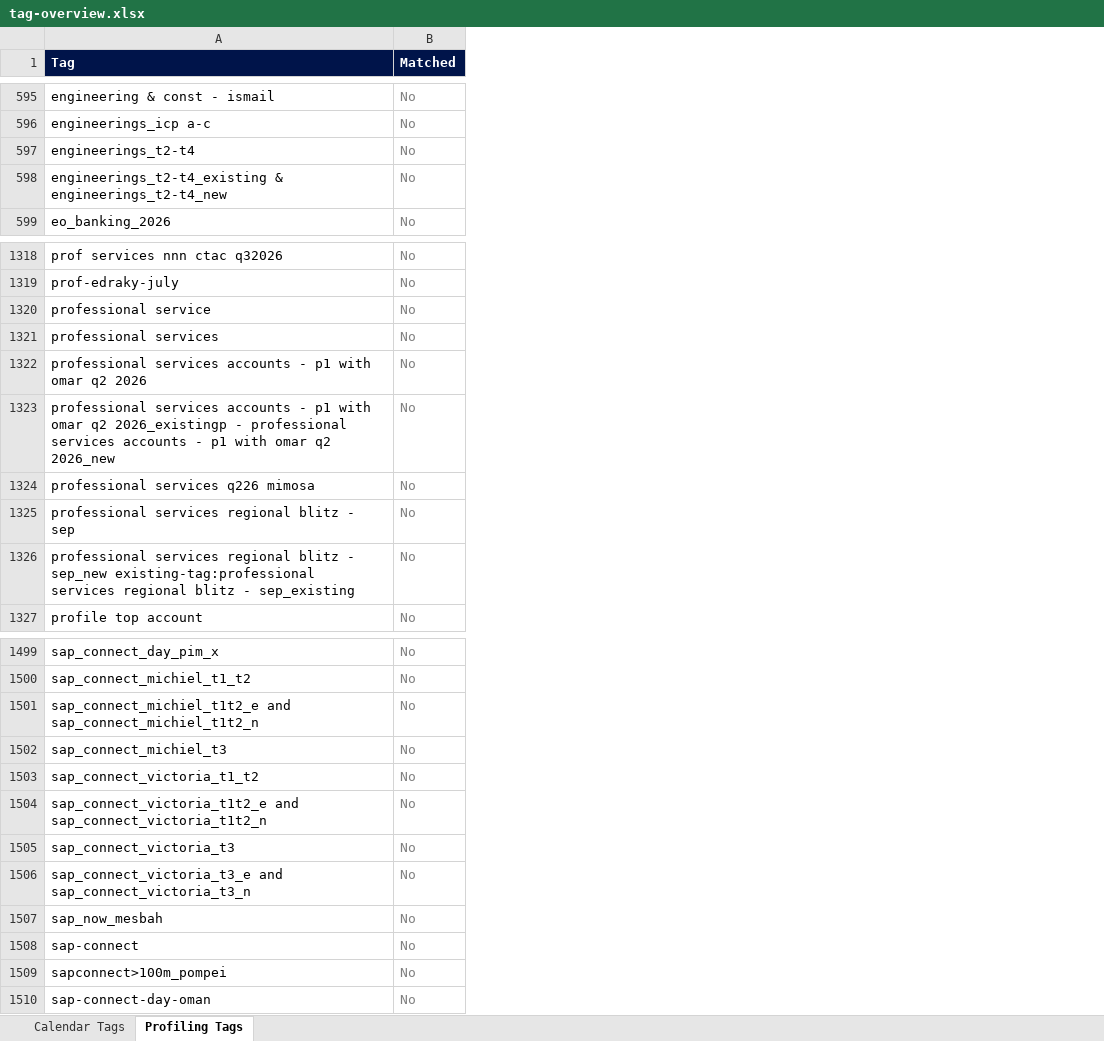
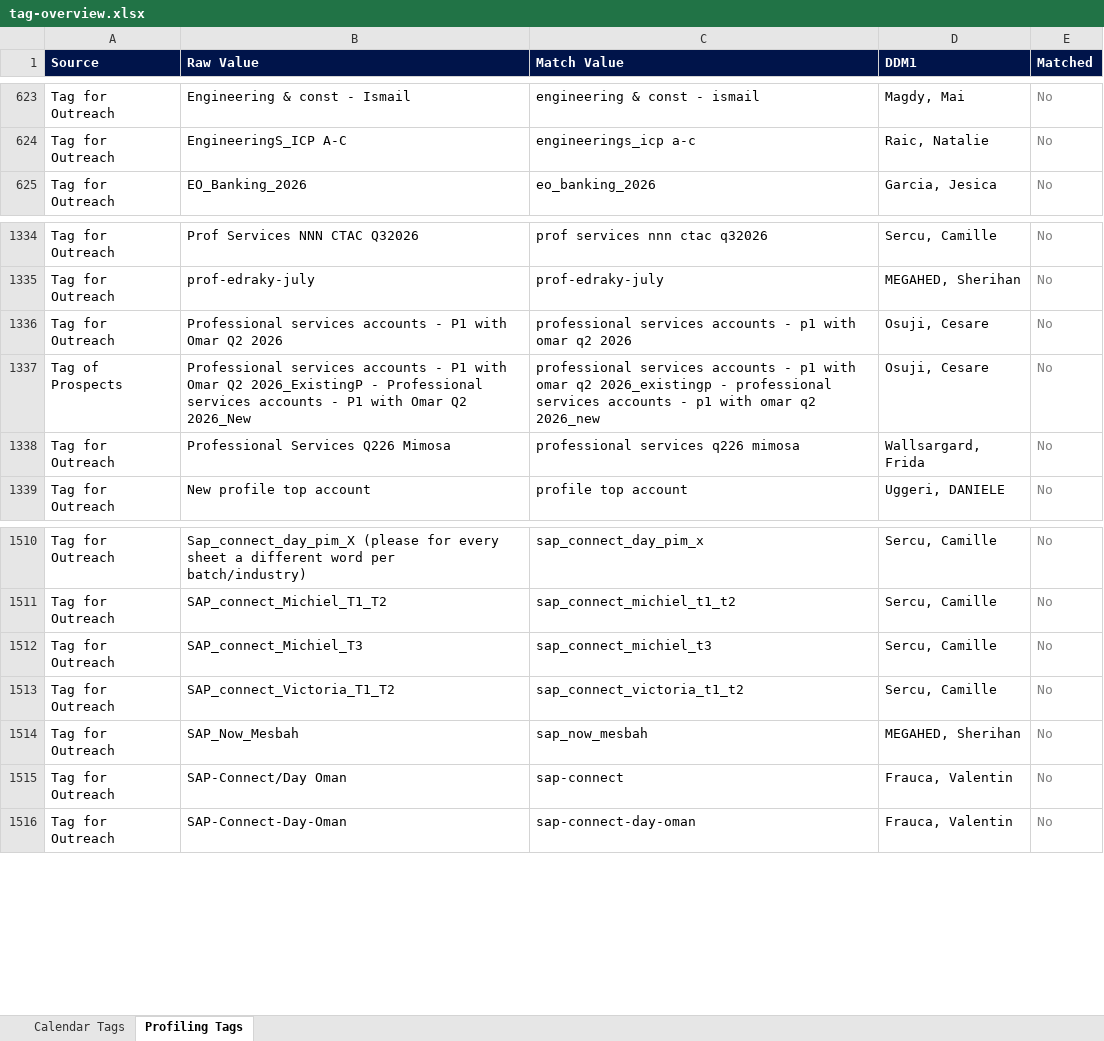
Before and after one commit to Brittdivia/EMEA-Demand-Intelligence-Team, an Excel workbook: tag-overview.xlsx, sheet Profiling Tags, drawn as a sheet; only a part is shown, gaps mark what is left out; values as stored, in another font and other column widths than the file's, no borders; removed rows and columns are numbered as before the commit, all else as after; the diff covers the shown part only; the diff names each change by its address in the sheet, - before the commit and + after, or states it on an @@ line.

Commit message:
Add DCM targets, prefix tag matching, UKI SPR teams, and tag overview with DDM1/DCM columns
- Fix data-profiling-tags.js: add created dates from CSV and strip control chars from titles
- Tag matching: relax prefix rule (no underscore separator required, min length 8) in both JS and Excel export
- Tag overview Excel: add DDM1 column to profiling tab, Demand Manager to calendar tab, prefix/orange highlighting
- Coverage Overview: enable UKI team sub-rows from SPR data
- Pipeline Results DCM view: add SDE TCP targets per DCM, remove scroll height cap
- Refresh data-spr.js from latest SPR Add on.xlsx

```diff
--- a/tag-overview.xlsx (sheet Profiling Tags)
+++ b/tag-overview.xlsx (sheet Profiling Tags)
+column A (Source), rows 623-625: all Tag for Outreach; rows 1334-1339: Tag for Outreach | Tag for Outreach | Tag for Outreach | Tag of Prospects | Tag for Outreach | Tag for Outreach; rows 1510-1516: all Tag for Outreach
+column B (Raw Value), rows 623-625: Engineering & const - Ismail | EngineeringS_ICP A-C | EO_Banking_2026; rows 1334-1339: Prof Services NNN CTAC Q32026 | prof-edraky-july | Professional services accounts - P1 with Omar Q2 2026 | Professional services accounts - P1 with Omar Q2 2026_ExistingP - Professional services accounts - P1 with Omar Q2 2026_New | Professional Services Q226 Mimosa | New profile top account; rows 1510-1516: Sap_connect_day_pim_X (please for every sheet a different word per batch/industry) | SAP_connect_Michiel_T1_T2 | SAP_connect_Michiel_T3 | SAP_connect_Victoria_T1_T2 | SAP_Now_Mesbah | SAP-Connect/Day Oman | SAP-Connect-Day-Oman
+column D (DDM1), rows 623-625: Magdy, Mai | Raic, Natalie | Garcia, Jesica; rows 1334-1339: Sercu, Camille | MEGAHED, Sherihan | Osuji, Cesare | Osuji, Cesare | Wallsargard, Frida | Uggeri, DANIELE; rows 1510-1516: Sercu, Camille | Sercu, Camille | Sercu, Camille | Sercu, Camille | MEGAHED, Sherihan | Frauca, Valentin | Frauca, Valentin
-C1: Tag
+C1: Match Value
-row 597: engineerings_t2-t4 | No
-row 598: engineerings_t2-t4_existing & engineerings_t2-t4_new | No
-row 1320: professional service | No
-row 1321: professional services | No
-row 1325: professional services regional blitz - sep | No
-row 1326: professional services regional blitz - sep_new existing-tag:professional services regional blitz - sep_existing | No
-row 1501: sap_connect_michiel_t1t2_e and sap_connect_michiel_t1t2_n | No
-row 1504: sap_connect_victoria_t1t2_e and sap_connect_victoria_t1t2_n | No
-row 1505: sap_connect_victoria_t3 | No
-row 1506: sap_connect_victoria_t3_e and sap_connect_victoria_t3_n | No
-row 1509: sapconnect>100m_pompei | No
```
Also changed, not shown: 35 added rows, 24 removed rows and cell formats elsewhere in this sheet, sheet Calendar Tags, 4 other files.
